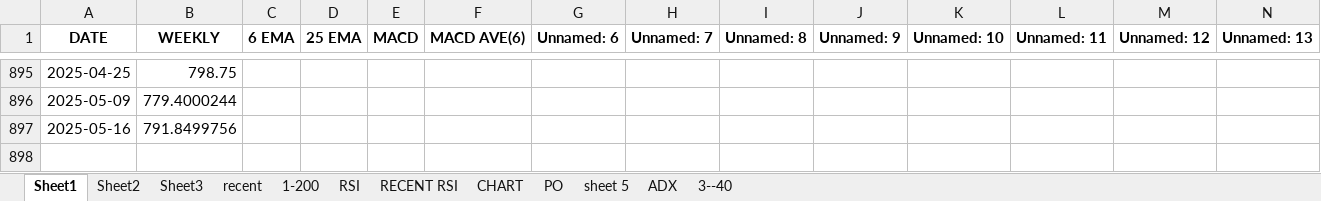
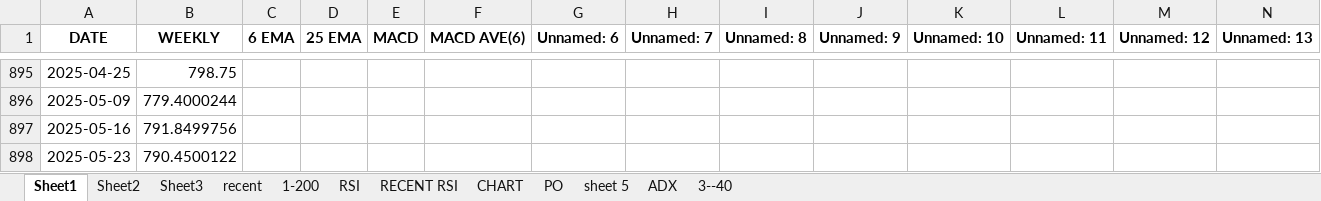
Before and after one commit to pranjitautomation/bsescrapping, an Excel workbook: State Bank of India.xlsx, sheet Sheet1, drawn as a sheet; only a part is shown, gaps mark what is left out; values as stored, in another font and other column widths than the file's, no borders; rows hold the shown columns only; the diff names each change by its address in the sheet, - before the commit and + after, or states it on an @@ line.

```diff
--- a/State Bank of India.xlsx (sheet Sheet1)
+++ b/State Bank of India.xlsx (sheet Sheet1)
+row 898: 2025-05-23 | 790.4500122
```
